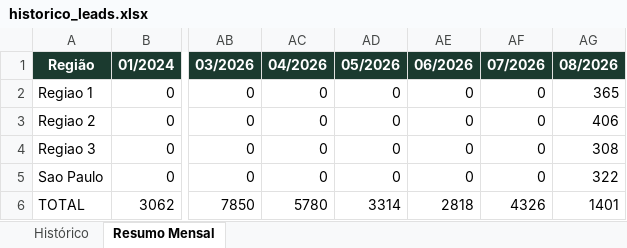
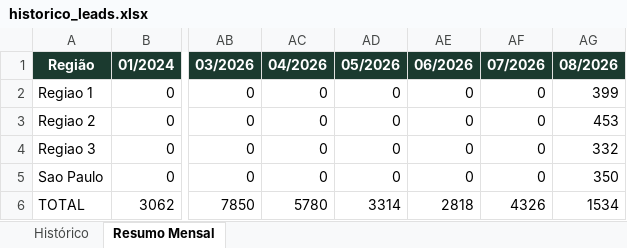
Before and after one commit to quality-glf/mkt-dash, an Excel workbook: greenlife_scraper/historico_leads.xlsx, sheet Resumo Mensal, drawn as a sheet; only a part is shown, gaps mark what is left out; values as stored, in another font and other column widths than the file's, no borders; the diff names each change by its address in the sheet, - before the commit and + after, or states it on an @@ line.

```diff
--- a/greenlife_scraper/historico_leads.xlsx (sheet Resumo Mensal)
+++ b/greenlife_scraper/historico_leads.xlsx (sheet Resumo Mensal)
-AG2 (08/2026): 365
+AG2 (08/2026): 399
-AG3 (08/2026): 406
+AG3 (08/2026): 453
-AG4 (08/2026): 308
+AG4 (08/2026): 332
-AG5 (08/2026): 322
+AG5 (08/2026): 350
-AG6 (08/2026): 1401
+AG6 (08/2026): 1534
```
Also changed, not shown: sheet Histórico, greenlife_scraper/dados_greenlife.xlsx, instagram-metrics/base_interacoes_detalhadas.xlsx, 4 other files.
